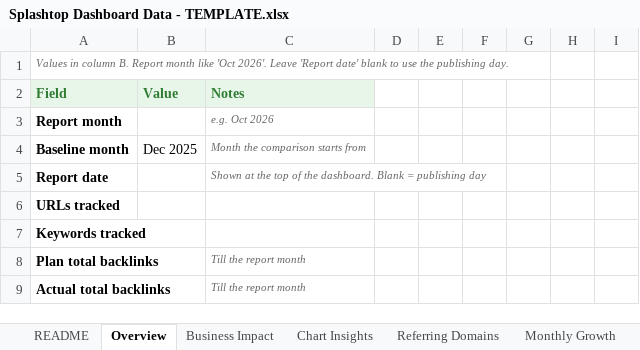
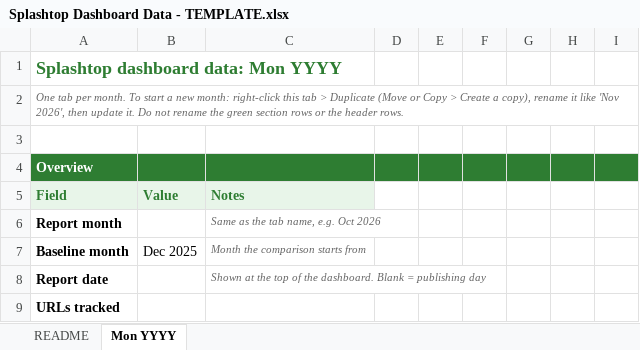
Before and after one commit to sandhika-leadwalnut/splashtop_backlink_dashboard, an Excel workbook: templates/Splashtop Dashboard Data - TEMPLATE.xlsx, sheet Mon YYYY, drawn as a sheet; only a part is shown; the shorter side is filled out with more unchanged rows; values as stored, in another font and other column widths than the file's, no borders; addresses are those after the commit; the diff covers the shown part only; the diff names each change by its address in the sheet, - before the commit and + after, or states it on an @@ line.

```diff
--- a/templates/Splashtop Dashboard Data - TEMPLATE.xlsx (sheet Mon YYYY)
+++ b/templates/Splashtop Dashboard Data - TEMPLATE.xlsx (sheet Mon YYYY)
-sheet tab: Overview
+sheet tab: Mon YYYY
-sheet tab: Business Impact
-sheet tab: Chart Insights
-sheet tab: Referring Domains
-sheet tab: Monthly Growth
-A1 (Field): Values in column B. Report month like 'Oct 2026'. Leave 'Report date' blank to use the publishing day.
+A1 (Field): Splashtop dashboard data: Mon YYYY
@@ A1 bold: off → on, italic: on → off, text colour: #666666 → #2E7D32, text size: larger @@
+row 2: One tab per month. To start a new month: right-click this tab > Duplicate (Move or Copy > Create a copy), rename it like 'Nov 2026', then update it. Do not rename the green section rows or the header rows.
+row 3: (empty)
+row 4: Overview
-C6 (Notes): e.g. Oct 2026
+C6 (Notes): Same as the tab name, e.g. Oct 2026
```
Also changed, not shown: 61 added rows elsewhere in this sheet, sheet README, other sheet tabs, 6 other files.
